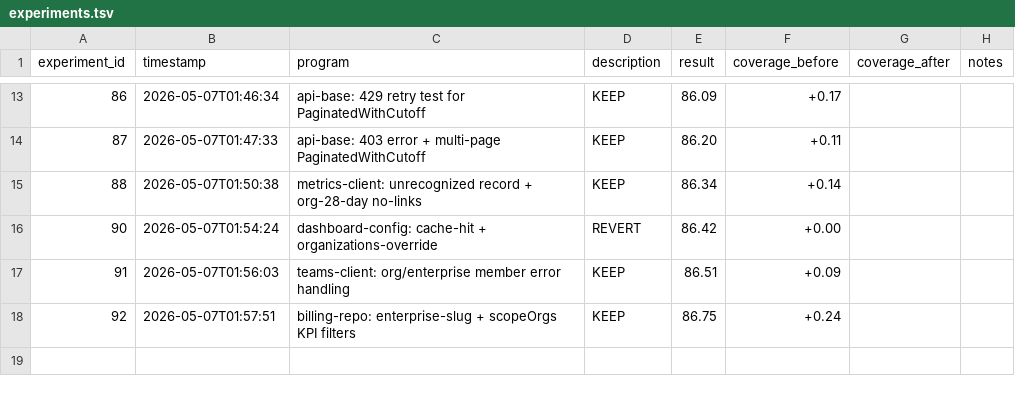
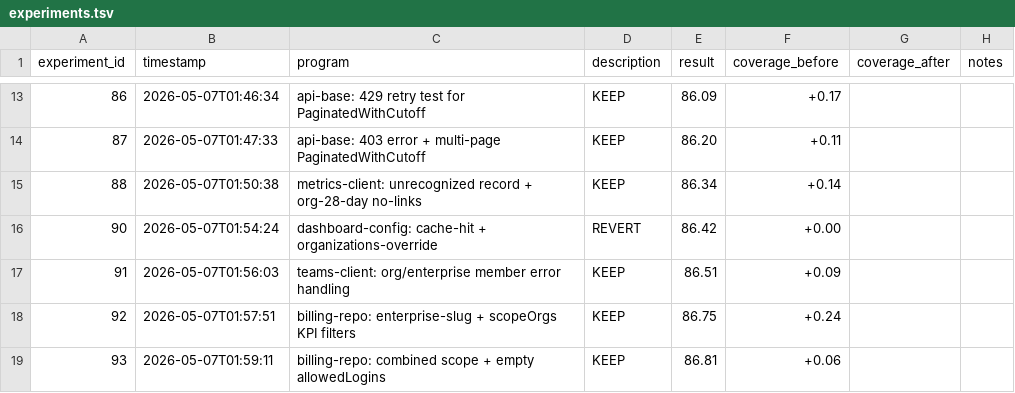
Before and after one commit to sidlabs-platform/ghcp-usage-dashboard, a TSV file: autoresearch/experiments.tsv, drawn as a sheet; only a part is shown, gaps mark what is left out; the diff names each change by its address in the sheet, - before the commit and + after, or states it on an @@ line.

```diff
--- a/autoresearch/experiments.tsv
+++ b/autoresearch/experiments.tsv
+row 19: 93 | 2026-05-07T01:59:11 | billing-repo: combined scope + empty allowedLogins | KEEP | 86.81 | +0.06
```
Also changed, not shown: 1 other file.
